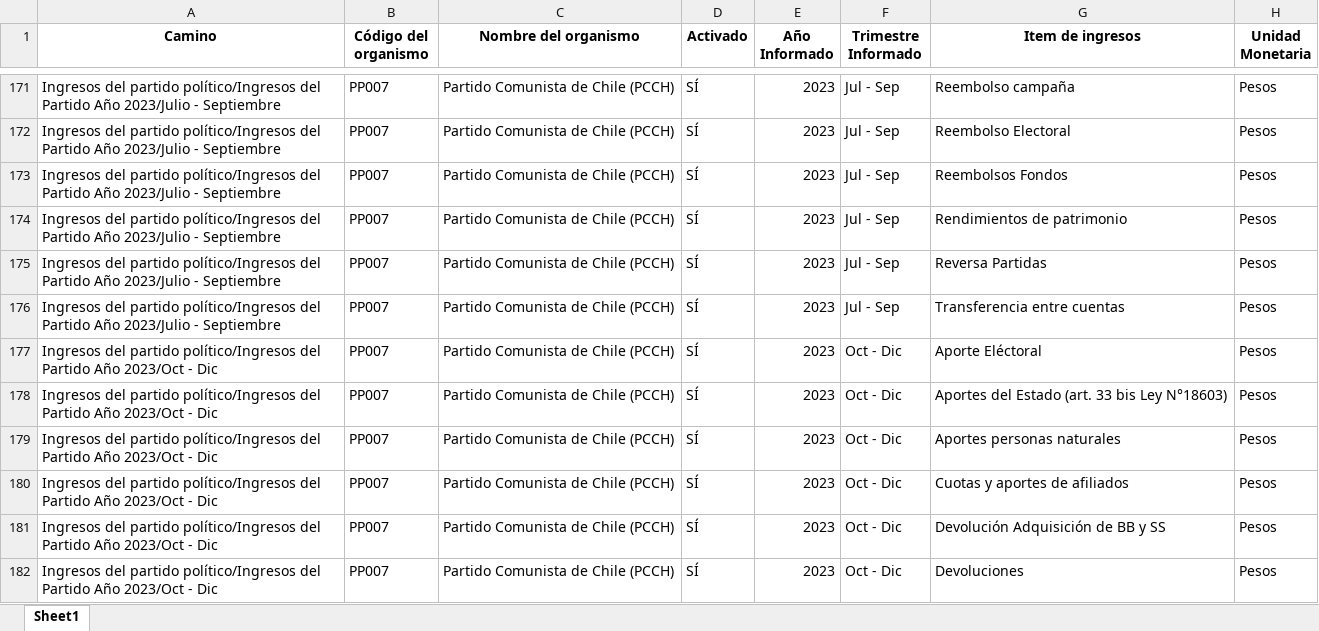
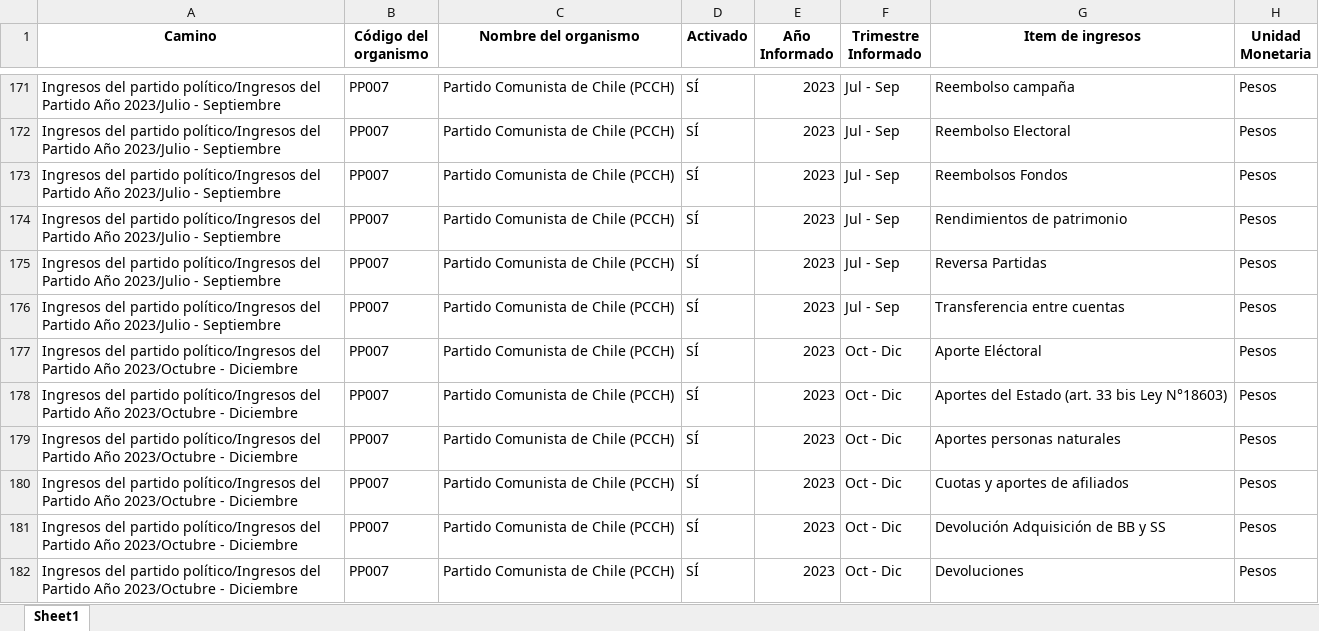
Before and after one commit to Sud-Austral/Transparencia_Activa, an Excel workbook: TA/PP0009.xlsx, sheet Sheet1, drawn as a sheet; only a part is shown, gaps mark what is left out; values as stored, in another font and other column widths than the file's, no borders; the diff covers the shown part only; the diff names each change by its address in the sheet, - before the commit and + after, or states it on an @@ line.

```diff
--- a/TA/PP0009.xlsx (sheet Sheet1)
+++ b/TA/PP0009.xlsx (sheet Sheet1)
-A177:A182 (Camino): …Partido Año 2023/Oct - Dic
+A177:A182 (Camino): …Partido Año 2023/Octubre - Diciembre
```
Also changed, not shown: 2 added rows, 79 moved rows and 16 edited cells elsewhere in this sheet, TA/ConsejoTransparencia_notificaciones.xlsx, TA/Organismos_360.xlsx, 5 other files.
